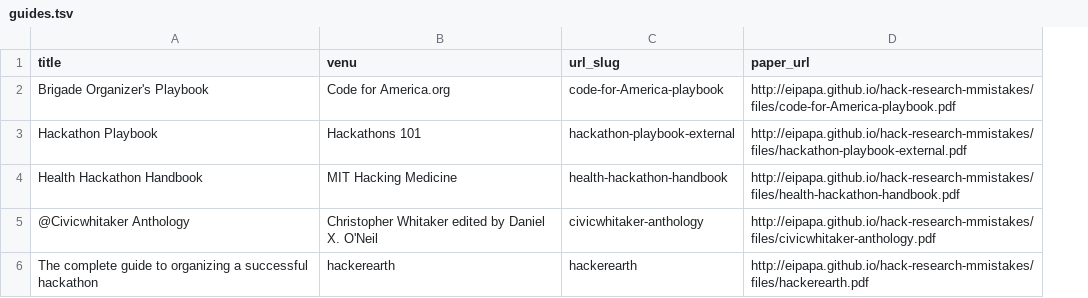
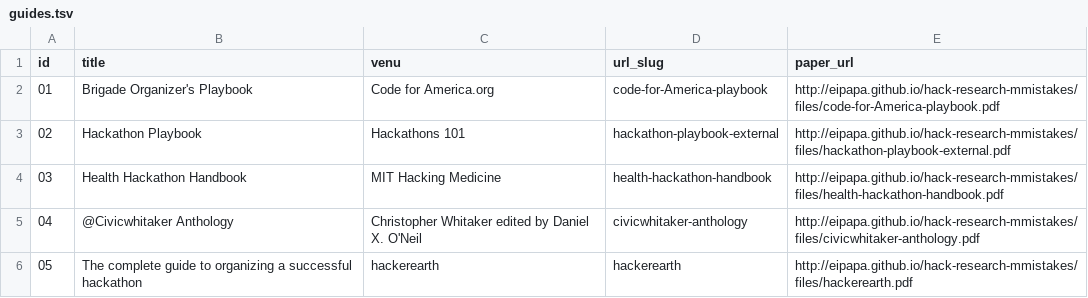
Before and after one commit to herbsleb-group/hackathon-planning-kit, a TSV file: markdown_generator/guides.tsv, drawn as a sheet; the diff names each change by its address in the sheet, - before the commit and + after, or states it on an @@ line.

```diff
--- a/markdown_generator/guides.tsv
+++ b/markdown_generator/guides.tsv
+column A (id), rows 2-6: 01 | 02 | 03 | 04 | 05
```
Also changed, not shown: 6 other files.
